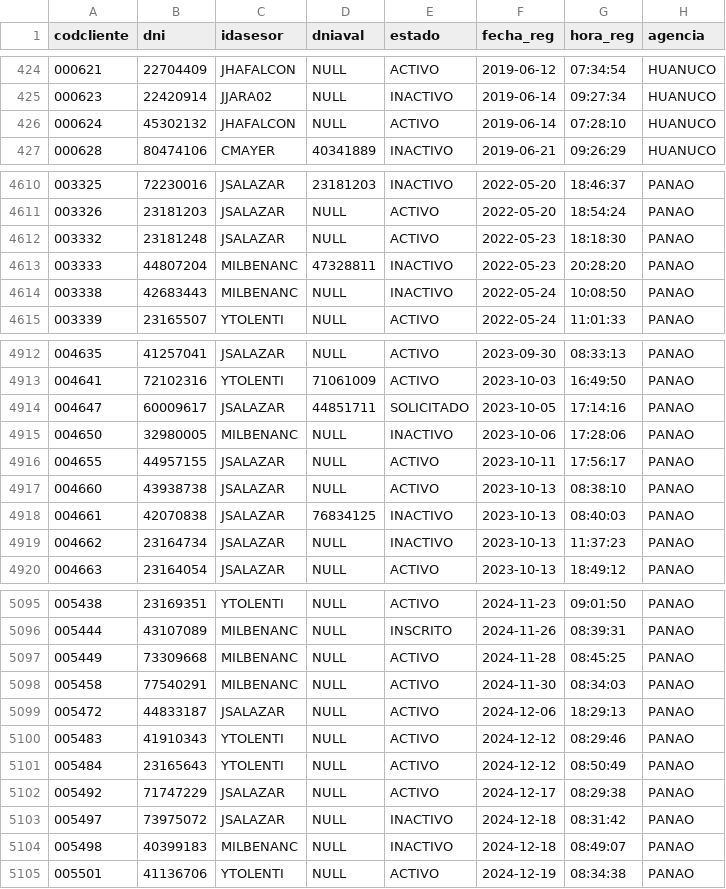
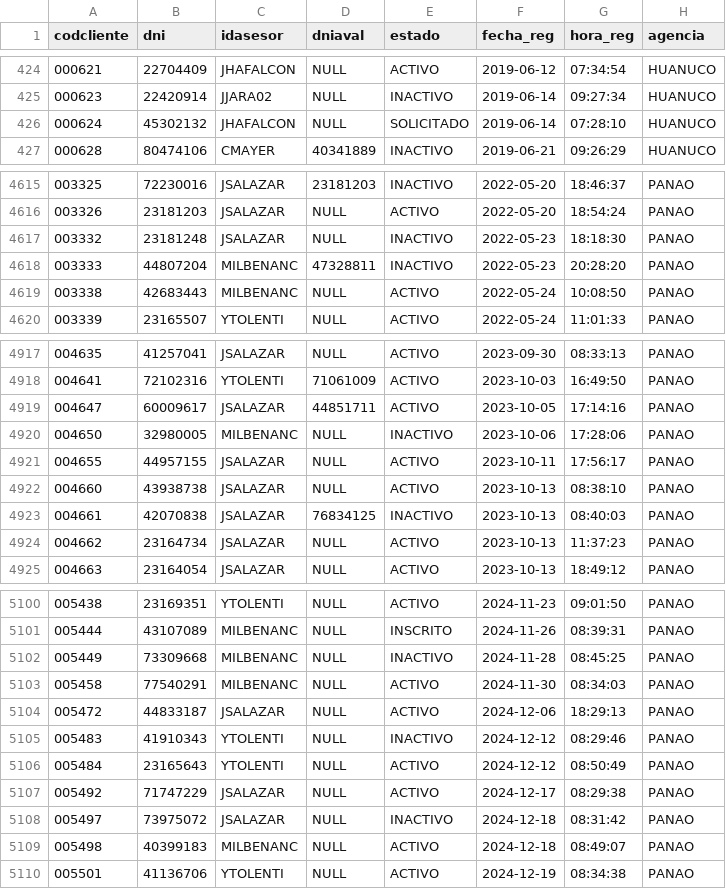
Before and after one commit to ilandbz/fe_falcon, a CSV file: archivos/cliente.csv, drawn as a sheet; only a part is shown, gaps mark what is left out; the diff covers the shown part only.

```diff
--- a/archivos/cliente.csv
+++ b/archivos/cliente.csv
@@ -425,3 +425,3 @@
 "000623","22420914","JJARA02",NULL,"INACTIVO","2019-06-14","09:27:34","HUANUCO"
-"000624","45302132","JHAFALCON",NULL,"ACTIVO","2019-06-14","07:28:10","HUANUCO"
+"000624","45302132","JHAFALCON",NULL,"SOLICITADO","2019-06-14","07:28:10","HUANUCO"
 "000628","80474106","CMAYER","40341889","INACTIVO","2019-06-21","09:26:29","HUANUCO"
@@ -4611,5 +4616,5 @@
 "003326","23181203","JSALAZAR",NULL,"ACTIVO","2022-05-20","18:54:24","PANAO"
-"003332","23181248","JSALAZAR",NULL,"ACTIVO","2022-05-23","18:18:30","PANAO"
+"003332","23181248","JSALAZAR",NULL,"INACTIVO","2022-05-23","18:18:30","PANAO"
 "003333","44807204","MILBENANC","47328811","INACTIVO","2022-05-23","20:28:20","PANAO"
-"003338","42683443","MILBENANC",NULL,"INACTIVO","2022-05-24","10:08:50","PANAO"
+"003338","42683443","MILBENANC",NULL,"ACTIVO","2022-05-24","10:08:50","PANAO"
 "003339","23165507","YTOLENTI",NULL,"ACTIVO","2022-05-24","11:01:33","PANAO"
@@ -4913,3 +4918,3 @@
 "004641","72102316","YTOLENTI","71061009","ACTIVO","2023-10-03","16:49:50","PANAO"
-"004647","60009617","JSALAZAR","44851711","SOLICITADO","2023-10-05","17:14:16","PANAO"
+"004647","60009617","JSALAZAR","44851711","ACTIVO","2023-10-05","17:14:16","PANAO"
 "004650","32980005","MILBENANC",NULL,"INACTIVO","2023-10-06","17:28:06","PANAO"
@@ -4918,3 +4923,3 @@
 "004661","42070838","JSALAZAR","76834125","INACTIVO","2023-10-13","08:40:03","PANAO"
-"004662","23164734","JSALAZAR",NULL,"INACTIVO","2023-10-13","11:37:23","PANAO"
+"004662","23164734","JSALAZAR",NULL,"ACTIVO","2023-10-13","11:37:23","PANAO"
 "004663","23164054","JSALAZAR",NULL,"ACTIVO","2023-10-13","18:49:12","PANAO"
@@ -5096,6 +5101,6 @@
 "005444","43107089","MILBENANC",NULL,"INSCRITO","2024-11-26","08:39:31","PANAO"
-"005449","73309668","MILBENANC",NULL,"ACTIVO","2024-11-28","08:45:25","PANAO"
+"005449","73309668","MILBENANC",NULL,"INACTIVO","2024-11-28","08:45:25","PANAO"
 "005458","77540291","MILBENANC",NULL,"ACTIVO","2024-11-30","08:34:03","PANAO"
 "005472","44833187","JSALAZAR",NULL,"ACTIVO","2024-12-06","18:29:13","PANAO"
-"005483","41910343","YTOLENTI",NULL,"ACTIVO","2024-12-12","08:29:46","PANAO"
+"005483","41910343","YTOLENTI",NULL,"INACTIVO","2024-12-12","08:29:46","PANAO"
 "005484","23165643","YTOLENTI",NULL,"ACTIVO","2024-12-12","08:50:49","PANAO"
@@ -5103,3 +5108,3 @@
 "005497","73975072","JSALAZAR",NULL,"INACTIVO","2024-12-18","08:31:42","PANAO"
-"005498","40399183","MILBENANC",NULL,"INACTIVO","2024-12-18","08:49:07","PANAO"
+"005498","40399183","MILBENANC",NULL,"ACTIVO","2024-12-18","08:49:07","PANAO"
 "005501","41136706","YTOLENTI",NULL,"ACTIVO","2024-12-19","08:34:38","PANAO"
```
Also changed, not shown: 6 added rows and 44 edited cells elsewhere in this file, archivos/usuario.csv, 13 other files.
